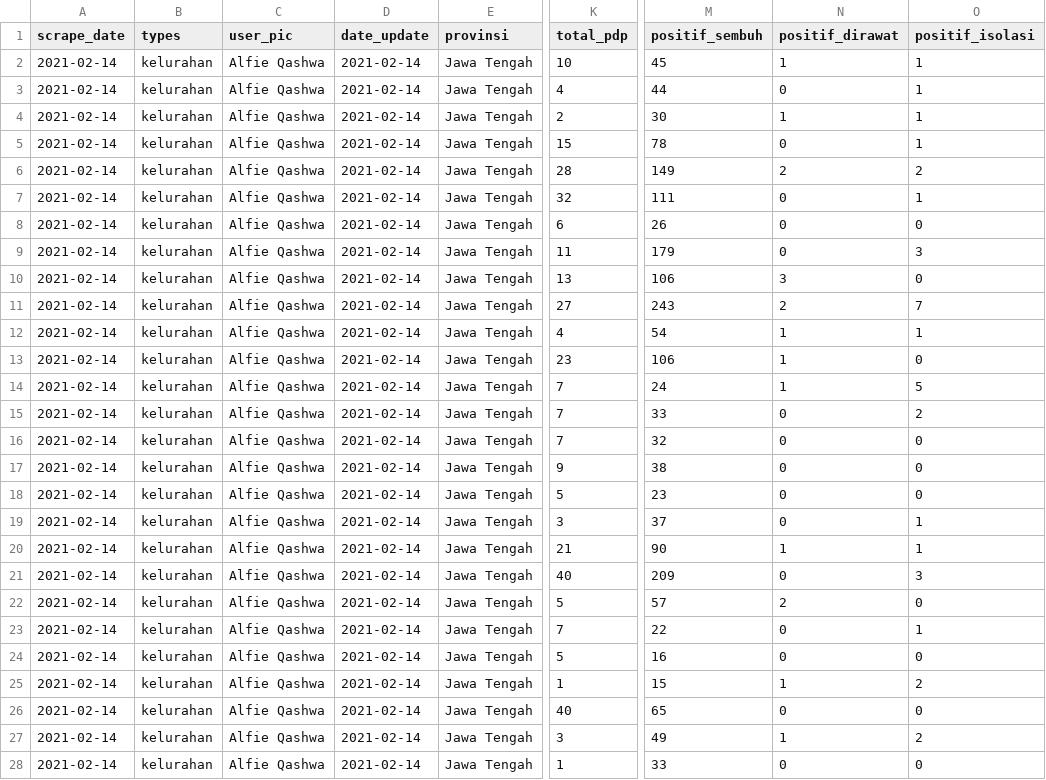
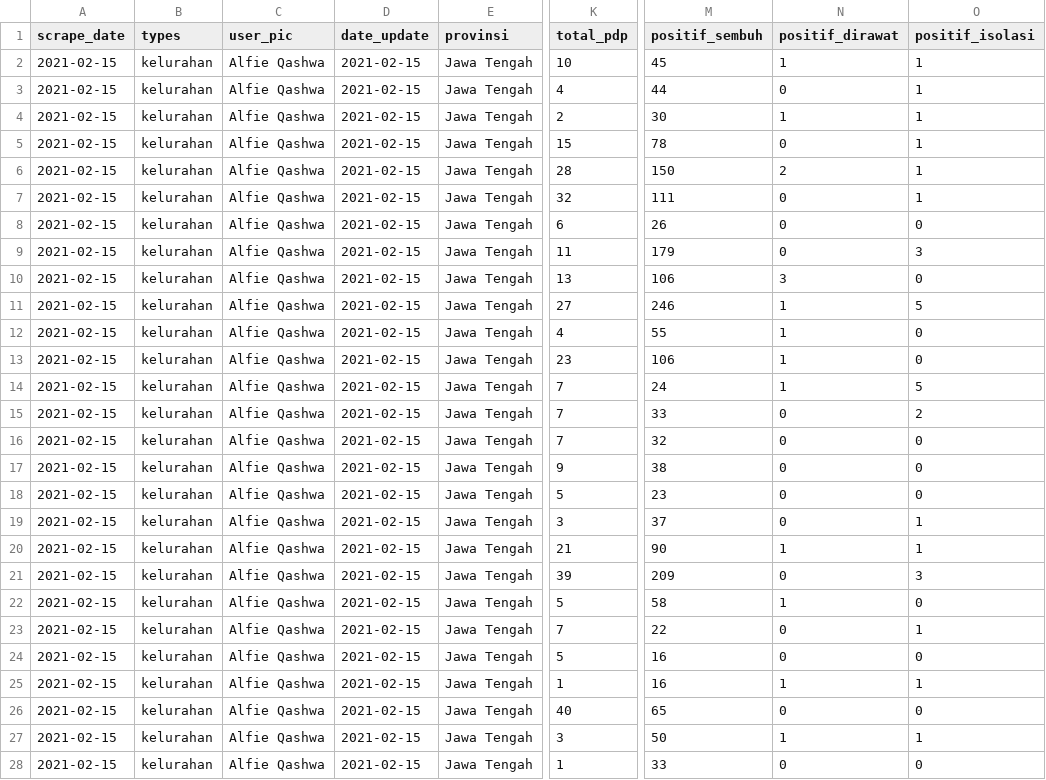
Before and after one commit to alfieqashwa/kominfo-pedulilindungi, a CSV file: JAWA_TENGAH/tegal/new/format.csv, drawn as a sheet; only a part is shown, gaps mark what is left out; the diff names each change by its address in the sheet, - before the commit and + after, or states it on an @@ line.

```diff
--- a/JAWA_TENGAH/tegal/new/format.csv
+++ b/JAWA_TENGAH/tegal/new/format.csv
-A2:A28 (scrape_date): 2021-02-14
+A2:A28 (scrape_date): 2021-02-15
-D2:D28 (date_update): 2021-02-14
+D2:D28 (date_update): 2021-02-15
-M6 (positif_sembuh): 149
+M6 (positif_sembuh): 150
-O6 (positif_isolasi): 2
+O6 (positif_isolasi): 1
-M11 (positif_sembuh): 243
+M11 (positif_sembuh): 246
-N11 (positif_dirawat): 2
+N11 (positif_dirawat): 1
-O11 (positif_isolasi): 7
+O11 (positif_isolasi): 5
-M12 (positif_sembuh): 54
+M12 (positif_sembuh): 55
-O12 (positif_isolasi): 1
+O12 (positif_isolasi): 0
-K21 (total_pdp): 40
+K21 (total_pdp): 39
-M22 (positif_sembuh): 57
+M22 (positif_sembuh): 58
-N22 (positif_dirawat): 2
+N22 (positif_dirawat): 1
-M25 (positif_sembuh): 15
+M25 (positif_sembuh): 16
-O25 (positif_isolasi): 2
+O25 (positif_isolasi): 1
-M27 (positif_sembuh): 49
+M27 (positif_sembuh): 50
-O27 (positif_isolasi): 2
+O27 (positif_isolasi): 1
```
Also changed, not shown: JAWA_TENGAH/karanganyar/new/format.csv, JAWA_TENGAH/kebumen/new/format.csv, 5 other files.
